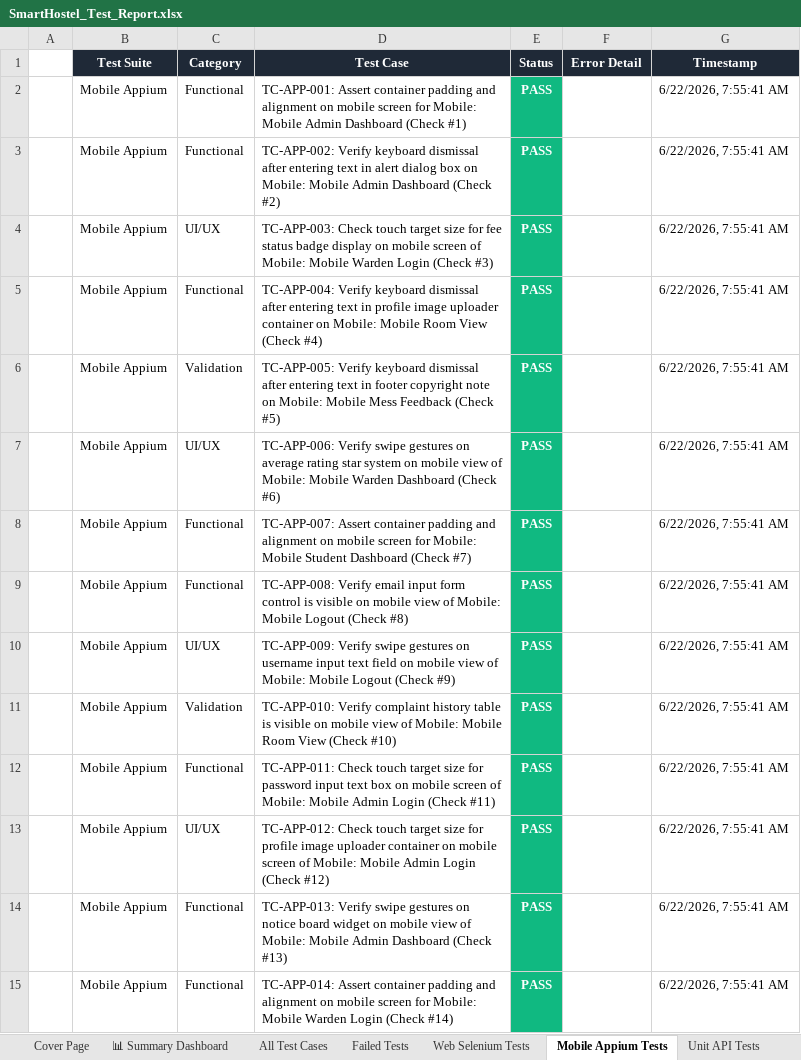
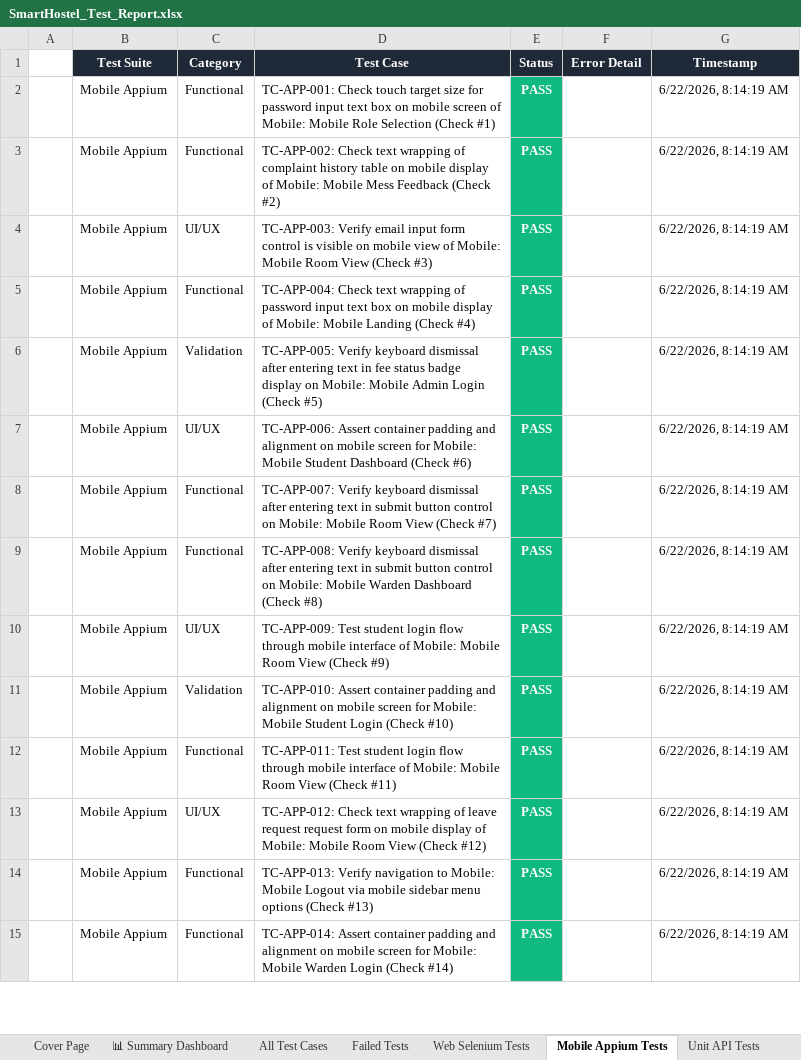
Before and after one commit to Shanmukapriya12/SmartHostel, an Excel workbook: SmartHostel_Test_Report.xlsx, sheet Mobile Appium Tests, drawn as a sheet; only a part is shown; values as stored, in another font and other column widths than the file's, no borders; the diff covers the shown part only; the diff names each change by its address in the sheet, - before the commit and + after, or states it on an @@ line.

```diff
--- a/SmartHostel_Test_Report.xlsx (sheet Mobile Appium Tests)
+++ b/SmartHostel_Test_Report.xlsx (sheet Mobile Appium Tests)
-D2 (Test Case): TC-APP-001: Assert container padding and alignment on mobile screen for Mobile: Mobile Admin Dashboard (Check #1)
+D2 (Test Case): TC-APP-001: Check touch target size for password input text box on mobile screen of Mobile: Mobile Role Selection (Check #1)
-G2:G15 (Timestamp): 6/22/2026, 7:55:41 AM
+G2:G15 (Timestamp): 6/22/2026, 8:14:19 AM
-D3 (Test Case): TC-APP-002: Verify keyboard dismissal after entering text in alert dialog box on Mobile: Mobile Admin Dashboard (Check #2)
+D3 (Test Case): TC-APP-002: Check text wrapping of complaint history table on mobile display of Mobile: Mobile Mess Feedback (Check #2)
-D4 (Test Case): TC-APP-003: Check touch target size for fee status badge display on mobile screen of Mobile: Mobile Warden Login (Check #3)
+D4 (Test Case): TC-APP-003: Verify email input form control is visible on mobile view of Mobile: Mobile Room View (Check #3)
-D5 (Test Case): TC-APP-004: Verify keyboard dismissal after entering text in profile image uploader container on Mobile: Mobile Room View (Check #4)
+D5 (Test Case): TC-APP-004: Check text wrapping of password input text box on mobile display of Mobile: Mobile Landing (Check #4)
-D6 (Test Case): …text in footer copyright note on Mobile: Mobile Mess Feedback (Check #5)
+D6 (Test Case): …text in fee status badge display on Mobile: Mobile Admin Login (Check #5)
-D7 (Test Case): TC-APP-006: Verify swipe gestures on average rating star system on mobile view of Mobile: Mobile Warden Dashboard (Check…
+D7 (Test Case): TC-APP-006: Assert container padding and alignment on mobile screen for Mobile: Mobile Student Dashboard (Check…
-D8 (Test Case): TC-APP-007: Assert container padding and alignment on mobile screen for Mobile: Mobile Student Dashboard (Check #7)
+D8 (Test Case): TC-APP-007: Verify keyboard dismissal after entering text in submit button control on Mobile: Mobile Room View (Check #7)
-D9 (Test Case): TC-APP-008: Verify email input form control is visible on mobile view of Mobile: Mobile Logout (Check #8)
+D9 (Test Case): TC-APP-008: Verify keyboard dismissal after entering text in submit button control on Mobile: Mobile Warden Dashboard (Check #8)
-D10 (Test Case): TC-APP-009: Verify swipe gestures on username input text field on mobile view of Mobile: Mobile Logout (Check #9)
+D10 (Test Case): TC-APP-009: Test student login flow through mobile interface of Mobile: Mobile Room View (Check #9)
-D11 (Test Case): TC-APP-010: Verify complaint history table is visible on mobile view of Mobile: Mobile Room View (Check #10)
+D11 (Test Case): TC-APP-010: Assert container padding and alignment on mobile screen for Mobile: Mobile Student Login (Check #10)
-D12 (Test Case): TC-APP-011: Check touch target size for password input text box on mobile screen of Mobile: Mobile Admin Login (Check #11)
+D12 (Test Case): TC-APP-011: Test student login flow through mobile interface of Mobile: Mobile Room View (Check #11)
-D13 (Test Case): TC-APP-012: Check touch target size for profile image uploader container on mobile screen of Mobile: Mobile Admin Login (Check #12)
+D13 (Test Case): TC-APP-012: Check text wrapping of leave request request form on mobile display of Mobile: Mobile Room View (Check #12)
-D14 (Test Case): TC-APP-013: Verify swipe gestures on notice board widget on mobile view of Mobile: Mobile Admin Dashboard (Check #13)
+D14 (Test Case): TC-APP-013: Verify navigation to Mobile: Mobile Logout via mobile sidebar menu options (Check #13)
```
Also changed, not shown: 571 edited cells elsewhere in this sheet, sheet All Test Cases, sheet Unit API Tests, sheet Web Selenium Tests, sheet Validation Tests, sheet Load Performance Tests, sheet Deployment Status Tests, 1 more sheet, 5 other files.
